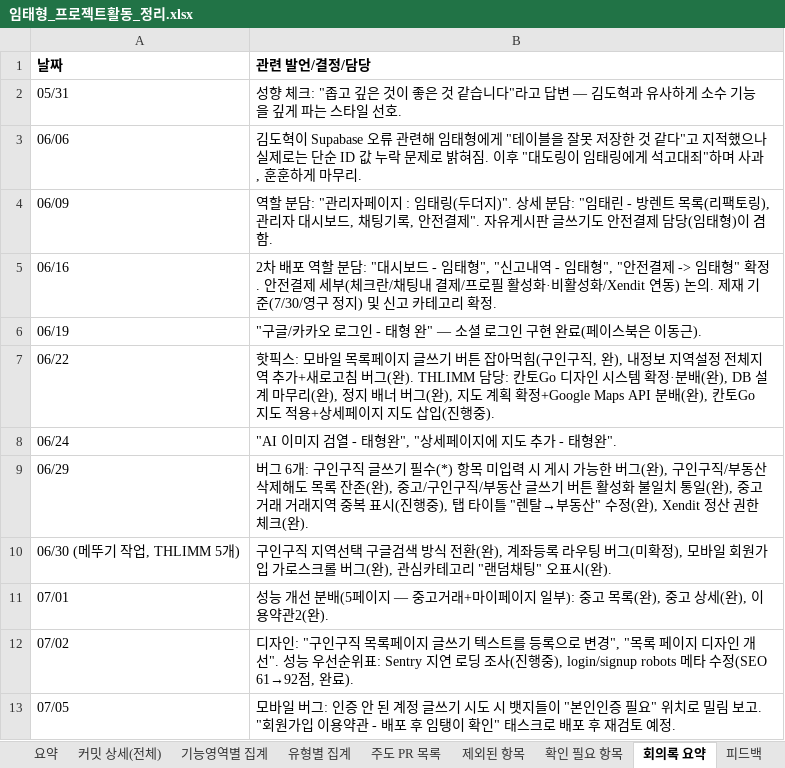
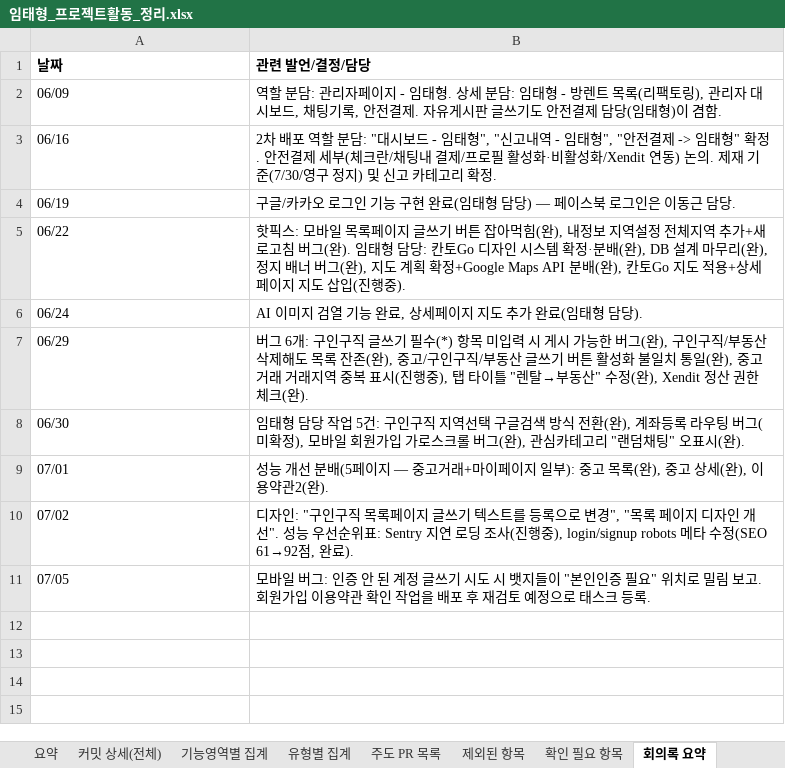
Before and after one commit to FRONTENDBOOTCAMP-17th/kanto, an Excel workbook: docs/보고서/임태형_프로젝트활동_정리.xlsx, sheet 회의록 요약, drawn as a sheet; values as stored, in another font and other column widths than the file's, no borders; removed rows and columns are numbered as before the commit, all else as after; the diff names each change by its address in the sheet, - before the commit and + after, or states it on an @@ line.

```diff
--- a/docs/보고서/임태형_프로젝트활동_정리.xlsx (sheet 회의록 요약)
+++ b/docs/보고서/임태형_프로젝트활동_정리.xlsx (sheet 회의록 요약)
-sheet tab: 피드백
-row 2: 05/31 | 성향 체크: "좁고 깊은 것이 좋은 것 같습니다"라고 답변 — 김도혁과 유사하게 소수 기능을 깊게 파는 스타일 선호.
-row 3: 06/06 | 김도혁이 Supabase 오류 관련해 임태형에게 "테이블을 잘못 저장한 것 같다"고 지적했으나 실제로는 단순 ID 값 누락 문제로 밝혀짐. 이후 "대도링이 임태링에게 석고대죄"하며 사과, 훈훈하게 마무리.
-B2 (관련 발언/결정/담당): …분담: "관리자페이지 : 임태링(두더지)". 상세 분담: "임태린 - 방렌트 목록(리팩토링), 관리자 대시보드, 채팅기록, 안전결제". 자유게시…
+B2 (관련 발언/결정/담당): …분담: 관리자페이지 - 임태형. 상세 분담: 임태형 - 방렌트 목록(리팩토링), 관리자 대시보드, 채팅기록, 안전결제. 자유게시…
-B4 (관련 발언/결정/담당): "구글/카카오 로그인 - 태형 완" — 소셜 로그인 구현 완료(페이스북은 이동근).
+B4 (관련 발언/결정/담당): 구글/카카오 로그인 기능 구현 완료(임태형 담당) — 페이스북 로그인은 이동근 담당.
-B5 (관련 발언/결정/담당): …아먹힘(구인구직, 완), 내정보 지역설정 전체지역 추가+새로고침 버그(완). THLIMM 담당: 칸…
+B5 (관련 발언/결정/담당): …아먹힘(완), 내정보 지역설정 전체지역 추가+새로고침 버그(완). 임태형 담당: 칸…
-B6 (관련 발언/결정/담당): "AI 이미지 검열 - 태형완", "상세페이지에 지도 추가 - 태형완".
+B6 (관련 발언/결정/담당): AI 이미지 검열 기능 완료, 상세페이지 지도 추가 완료(임태형 담당).
-row 10: 06/30 (메뚜기 작업, THLIMM 5개) | 구인구직 지역선택 구글검색 방식 전환(완), 계좌등록 라우팅 버그(미확정), 모바일 회원가입 가로스크롤 버그(완), 관심카테고리 "랜덤채팅" 오표시(완).
+row 8: 06/30 | 임태형 담당 작업 5건: 구인구직 지역선택 구글검색 방식 전환(완), 계좌등록 라우팅 버그(미확정), 모바일 회원가입 가로스크롤 버그(완), 관심카테고리 "랜덤채팅" 오표시(완).
-B11 (관련 발언/결정/담당): …보고. "회원가입 이용약관 - 배포 후 임탱이 확인" 태스크로 배포 후 재검토 예정.
+B11 (관련 발언/결정/담당): …보고. 회원가입 이용약관 확인 작업을 배포 후 재검토 예정으로 태스크 등록.
```
Also changed, not shown: sheet 커밋 상세(전체), sheet 주도 PR 목록, sheet 기능영역별 집계, sheet 유형별 집계, sheet 요약, other sheet tabs, 1 other file.
